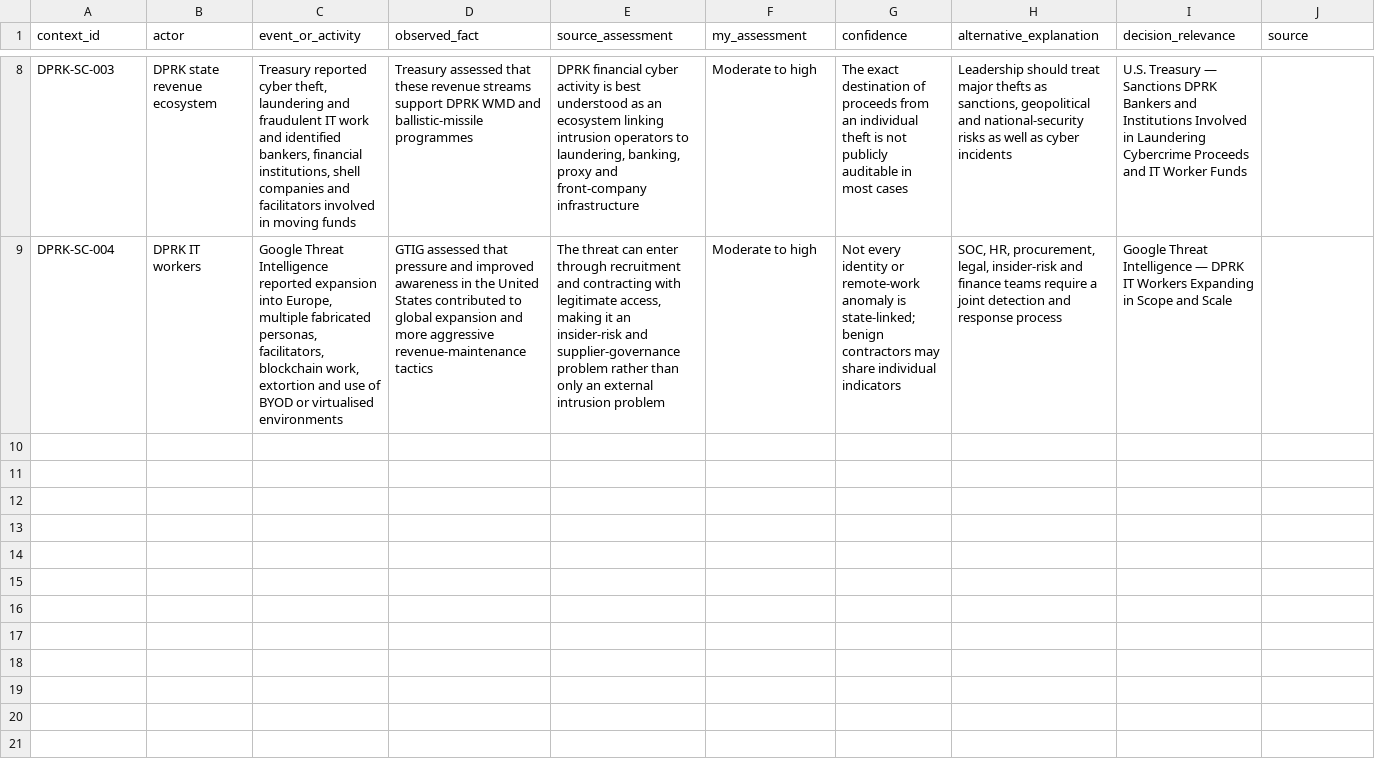
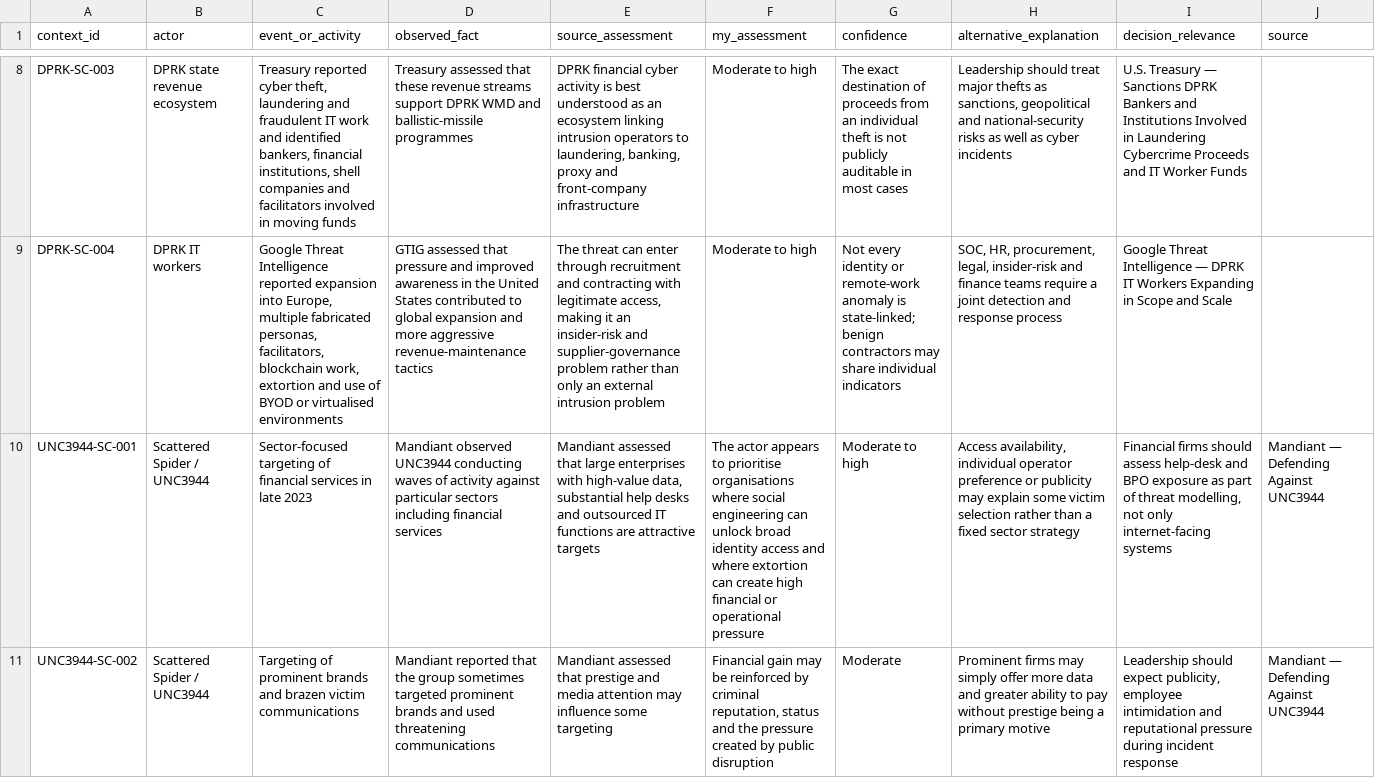
Before and after one commit to theluckydraco-stack/blue-team-level-1-portfolio-, a CSV file: threat-intelligence/financial-sector-threat-landscape/data/strategic-context-register.csv, drawn as a sheet; only a part is shown, gaps mark what is left out; the diff covers the shown part only; the diff names each change by its address in the sheet, - before the commit and + after, or states it on an @@ line.

Commit message:
Add Scattered Spider strategic context assessments

```diff
--- a/threat-intelligence/financial-sector-threat-landscape/data/strategic-context-register.csv
+++ b/threat-intelligence/financial-sector-threat-landscape/data/strategic-context-register.csv
+row 10: UNC3944-SC-001 | Scattered Spider / UNC3944 | Sector-focused targeting of financial services in late 2023 | Mandiant observed UNC3944 conducting waves of activity against particular sectors including financial services | Mandiant assessed that large enterprises with high-value data, substantial help desks and outsourced IT functions are attractive targets | The actor appears to prioritise organisations where social engineering can unlock broad identity access and where extortion can create high financial or operational pressure | Moderate to high | Access availability, individual operator preference or publicity may explain some victim selection rather than a fixed sector strategy | Financial firms should assess help-desk and BPO exposure as part of threat modelling, not only internet-facing systems | Mandiant — Defending Against UNC3944
+row 11: UNC3944-SC-002 | Scattered Spider / UNC3944 | Targeting of prominent brands and brazen victim communications | Mandiant reported that the group sometimes targeted prominent brands and used threatening communications | Mandiant assessed that prestige and media attention may influence some targeting | Financial gain may be reinforced by criminal reputation, status and the pressure created by public disruption | Moderate | Prominent firms may simply offer more data and greater ability to pay without prestige being a primary motive | Leadership should expect publicity, employee intimidation and reputational pressure during incident response | Mandiant — Defending Against UNC3944
```
Also changed, not shown: 2 added rows elsewhere in this file.
